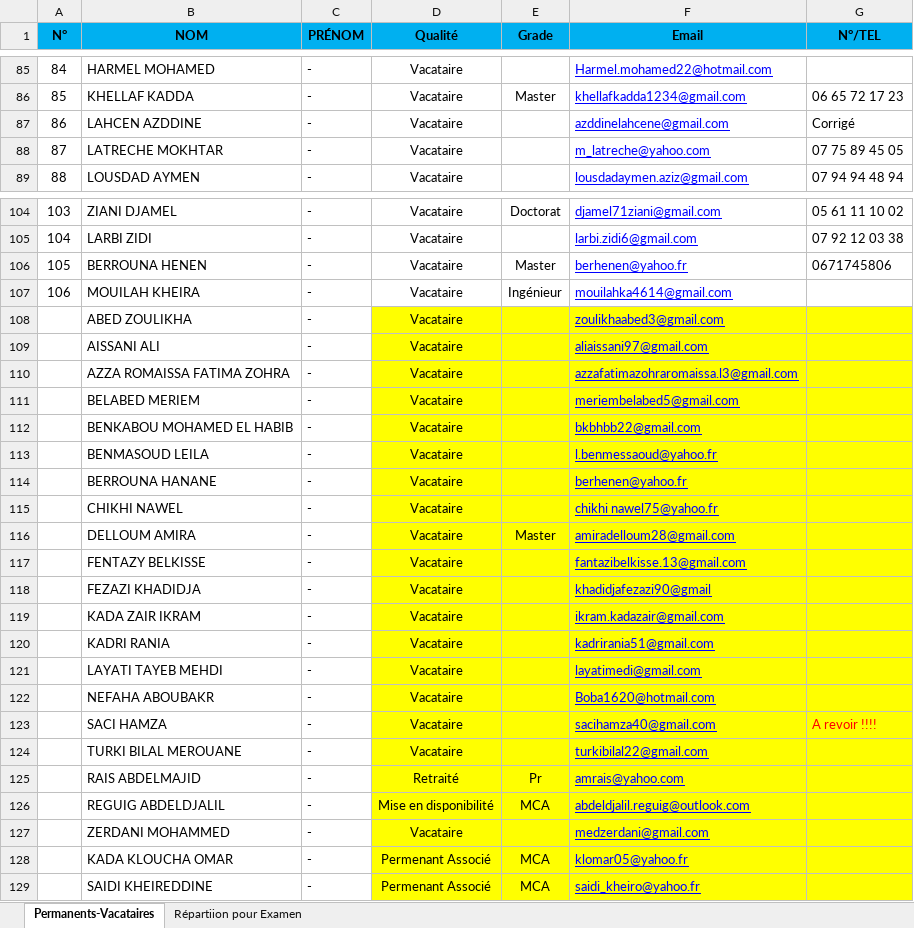
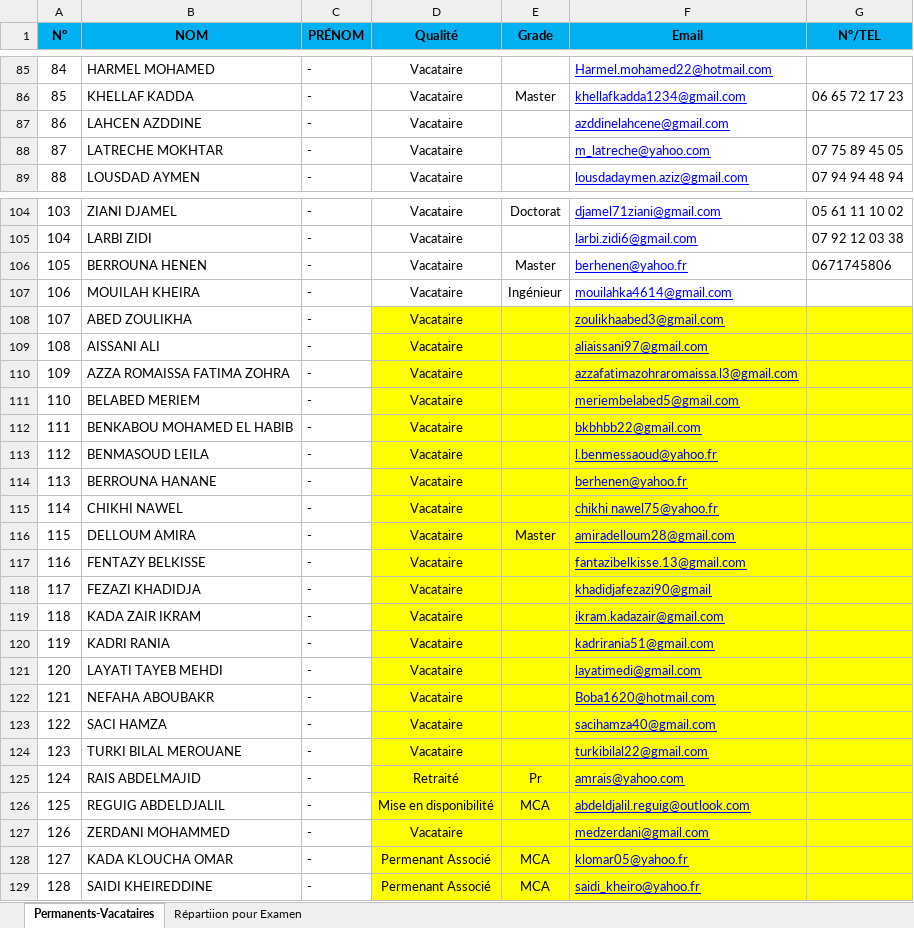
Before and after one commit to EDT-ELT-DEPARTMENT/Emplois-du-temps-2026-2027, an Excel workbook: Permanents-Vacataires-ELT2-2026-2027.xlsx, sheet Permanents-Vacataires, drawn as a sheet; only a part is shown, gaps mark what is left out; values as stored, in another font and other column widths than the file's, no borders; the diff covers the shown part only; the diff names each change by its address in the sheet, - before the commit and + after, or states it on an @@ line.

```diff
--- a/Permanents-Vacataires-ELT2-2026-2027.xlsx (sheet Permanents-Vacataires)
+++ b/Permanents-Vacataires-ELT2-2026-2027.xlsx (sheet Permanents-Vacataires)
-G87 (N°/TEL): Corrigé
+G87 (N°/TEL): (empty)
-A108 (N°): (empty)
+A108 (N°): 107
-A109 (N°): (empty)
+A109 (N°): 108
-A110 (N°): (empty)
+A110 (N°): 109
-A111 (N°): (empty)
+A111 (N°): 110
-A112 (N°): (empty)
+A112 (N°): 111
-A113 (N°): (empty)
+A113 (N°): 112
-A114 (N°): (empty)
+A114 (N°): 113
-A115 (N°): (empty)
+A115 (N°): 114
-A116 (N°): (empty)
+A116 (N°): 115
-A117 (N°): (empty)
+A117 (N°): 116
-A118 (N°): (empty)
+A118 (N°): 117
-A119 (N°): (empty)
+A119 (N°): 118
-A120 (N°): (empty)
+A120 (N°): 119
-A121 (N°): (empty)
+A121 (N°): 120
-A122 (N°): (empty)
+A122 (N°): 121
-A123 (N°): (empty)
+A123 (N°): 122
-G123 (N°/TEL): A revoir !!!!
+G123 (N°/TEL): (empty)
-A124 (N°): (empty)
+A124 (N°): 123
-A125 (N°): (empty)
+A125 (N°): 124
-A126 (N°): (empty)
+A126 (N°): 125
-A127 (N°): (empty)
+A127 (N°): 126
-A128 (N°): (empty)
+A128 (N°): 127
-A129 (N°): (empty)
+A129 (N°): 128
```
Also changed, not shown: 48 edited cells elsewhere in this sheet.
